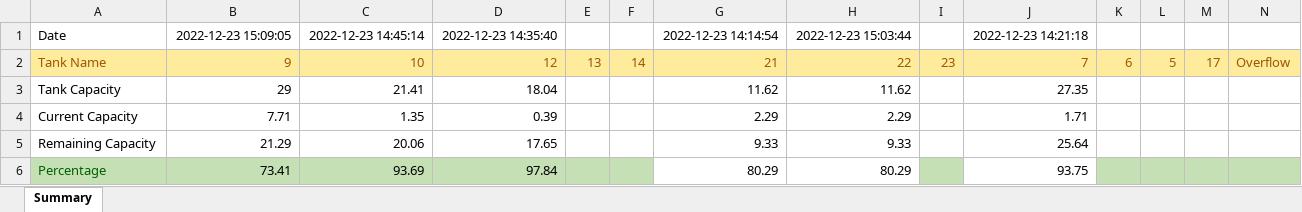
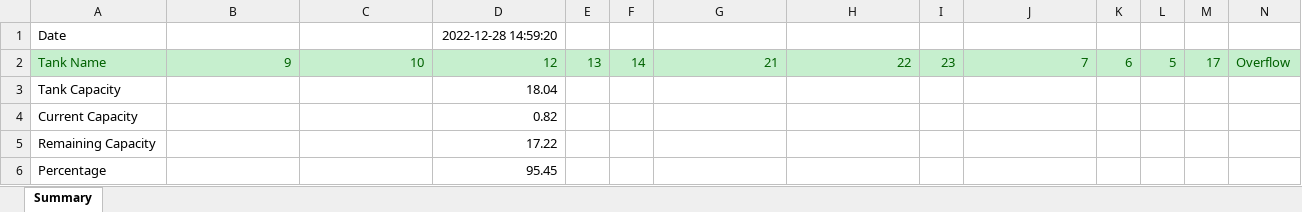
Before and after one commit to BilVaD1/FUEL, an Excel workbook: data/Summary_report.xlsx, sheet Summary, drawn as a sheet; only a part is shown; values as stored, in another font and other column widths than the file's, no borders; the diff covers the shown part only; the diff names each change by its address in the sheet, - before the commit and + after, or states it on an @@ line.

Commit message:
Generate report was added

```diff
--- a/data/Summary_report.xlsx (sheet Summary)
+++ b/data/Summary_report.xlsx (sheet Summary)
-B1: 2022-12-23 15:09:05
+B1: (empty)
-C1: 2022-12-23 14:45:14
+C1: (empty)
-D1: 2022-12-23 14:35:40
+D1: 2022-12-28 14:59:20
-G1: 2022-12-23 14:14:54
+G1: (empty)
-H1: 2022-12-23 15:03:44
+H1: (empty)
-J1: 2022-12-23 14:21:18
+J1: (empty)
@@ A2:N2 fill: #FFEB9C → #C6EFCE, text colour: #9C5700 → #006100 @@
-B3: 29
+B3: (empty)
-C3: 21.41
+C3: (empty)
-G3: 11.62
+G3: (empty)
-H3: 11.62
+H3: (empty)
-J3: 27.35
+J3: (empty)
-B4: 7.71
+B4: (empty)
-C4: 1.35
+C4: (empty)
-D4: 0.39
+D4: 0.82
-G4: 2.29
+G4: (empty)
-H4: 2.29
+H4: (empty)
-J4: 1.71
+J4: (empty)
-B5: 21.29
+B5: (empty)
-C5: 20.06
+C5: (empty)
-D5: 17.65
+D5: 17.22
-G5: 9.33
+G5: (empty)
-H5: 9.33
+H5: (empty)
-J5: 25.64
+J5: (empty)
-A6:F6 fill: #C5E0B4
+A6:F6 fill: none
-A6 text colour: #006100
+A6 text colour: black
-B6: 73.41
+B6: (empty)
-C6: 93.69
+C6: (empty)
-D6: 97.84
+D6: 95.45
-G6: 80.29
+G6: (empty)
-H6: 80.29
+H6: (empty)
-I6 fill: #C5E0B4
+I6 fill: none
-J6: 93.75
+J6: (empty)
-K6:N6 fill: #C5E0B4
+K6:N6 fill: none
```
Also changed, not shown: cell formats elsewhere in this sheet, data/Book1.xlsx, 5 other files.
